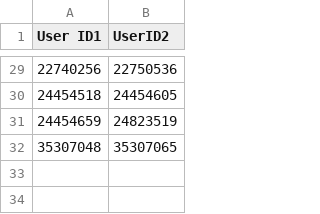
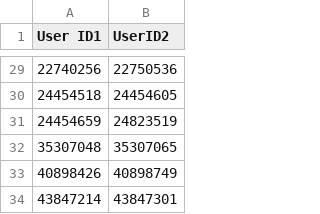
Before and after one commit to sligocki/wikitree, a CSV file: data/custom_marriages.csv, drawn as a sheet; only a part is shown, gaps mark what is left out.

```diff
--- a/data/custom_marriages.csv
+++ b/data/custom_marriages.csv
@@ -32 +32,3 @@ User ID1	UserID2
 35307048	35307065
+40898426	40898749
+43847214	43847301
```
Also changed, not shown: data/custom_users.csv.
